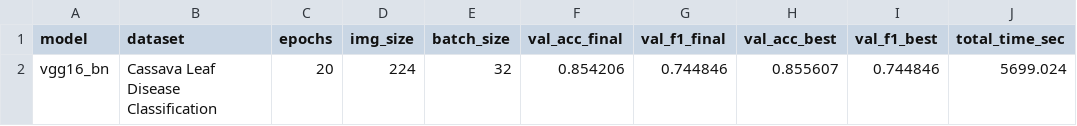
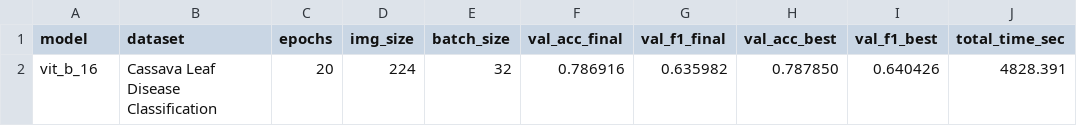
Before and after one commit to ItsCodeBakery/PlantPathalogy, a CSV file: Experiment/VGG16/metrics/summary.csv, drawn as a sheet; removed rows and columns are numbered as before the commit, all else as after; the diff names each change by its address in the sheet, - before the commit and + after, or states it on an @@ line.

```diff
--- a/Experiment/VGG16/metrics/summary.csv
+++ b/Experiment/VGG16/metrics/summary.csv
-row 2: vgg16_bn | Cassava Leaf Disease Classification | 20 | 224 | 32 | 0.854206 | 0.744846 | 0.855607 | 0.744846 | 5699.024
+row 2: vit_b_16 | Cassava Leaf Disease Classification | 20 | 224 | 32 | 0.786916 | 0.635982 | 0.787850 | 0.640426 | 4828.391
```
Also changed, not shown: Experiment/VGG16/metrics/classification_report.csv, Experiment/VGG16/metrics/history.csv, 15 other files.
